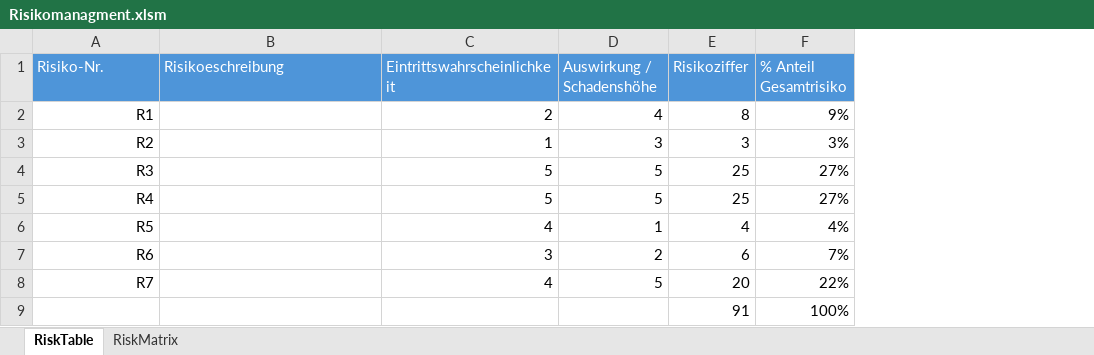
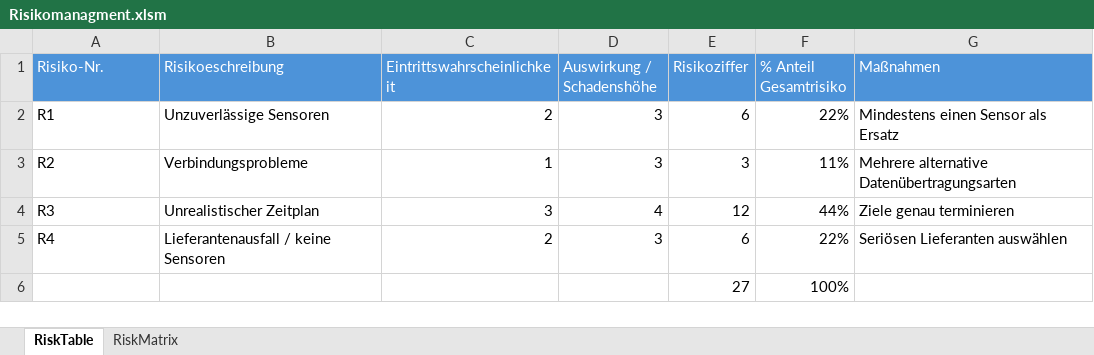
Before and after one commit to MasterLini/Projekt-IoT-Sensorik, an Excel workbook: Projektmanagement/6. PRM (Projektrisikomanagement)/Risikomanagment.xlsm, sheet RiskTable, drawn as a sheet; values as stored, in another font and other column widths than the file's, no borders; removed rows and columns are numbered as before the commit, all else as after; the diff names each change by its address in the sheet, - before the commit and + after, or states it on an @@ line.

```diff
--- a/Projektmanagement/6. PRM (Projektrisikomanagement)/Risikomanagment.xlsm (sheet RiskTable)
+++ b/Projektmanagement/6. PRM (Projektrisikomanagement)/Risikomanagment.xlsm (sheet RiskTable)
+column G (Maßnahmen), rows 2-5: Mindestens einen Sensor als Ersatz | Mehrere alternative Datenübertragungsarten | Ziele genau terminieren | Seriösen Lieferanten auswählen
-A2:A5 alignment: right
+A2:A5 alignment: left
-B2 (Risikoeschreibung): (empty)
+B2 (Risikoeschreibung): Unzuverlässige Sensoren
-D2 (Auswirkung / Schadenshöhe): 4
+D2 (Auswirkung / Schadenshöhe): 3
-E2 (Risikoziffer): 8
+E2 (Risikoziffer): 6
-F2 (% Anteil Gesamtrisiko): 9%
+F2 (% Anteil Gesamtrisiko): 22%
-B3 (Risikoeschreibung): (empty)
+B3 (Risikoeschreibung): Verbindungsprobleme
-F3 (% Anteil Gesamtrisiko): 3%
+F3 (% Anteil Gesamtrisiko): 11%
-B4 (Risikoeschreibung): (empty)
+B4 (Risikoeschreibung): Unrealistischer Zeitplan
-C4 (Eintrittswahrscheinlichkeit): 5
+C4 (Eintrittswahrscheinlichkeit): 3
-D4 (Auswirkung / Schadenshöhe): 5
+D4 (Auswirkung / Schadenshöhe): 4
-E4 (Risikoziffer): 25
+E4 (Risikoziffer): 12
-F4 (% Anteil Gesamtrisiko): 27%
+F4 (% Anteil Gesamtrisiko): 44%
-B5 (Risikoeschreibung): (empty)
+B5 (Risikoeschreibung): Lieferantenausfall / keine Sensoren
-C5 (Eintrittswahrscheinlichkeit): 5
+C5 (Eintrittswahrscheinlichkeit): 2
-D5 (Auswirkung / Schadenshöhe): 5
+D5 (Auswirkung / Schadenshöhe): 3
-E5 (Risikoziffer): 25
+E5 (Risikoziffer): 6
-F5 (% Anteil Gesamtrisiko): 27%
+F5 (% Anteil Gesamtrisiko): 22%
-row 6: R5 |  | 4 | 1 | 4 | 4%
-row 7: R6 |  | 3 | 2 | 6 | 7%
-row 8: R7 |  | 4 | 5 | 20 | 22%
-E6 (Risikoziffer): 91
+E6 (Risikoziffer): 27
```
Also changed, not shown: sheet RiskMatrix, formulas that keep their value, charts or pictures, 1 other file.
